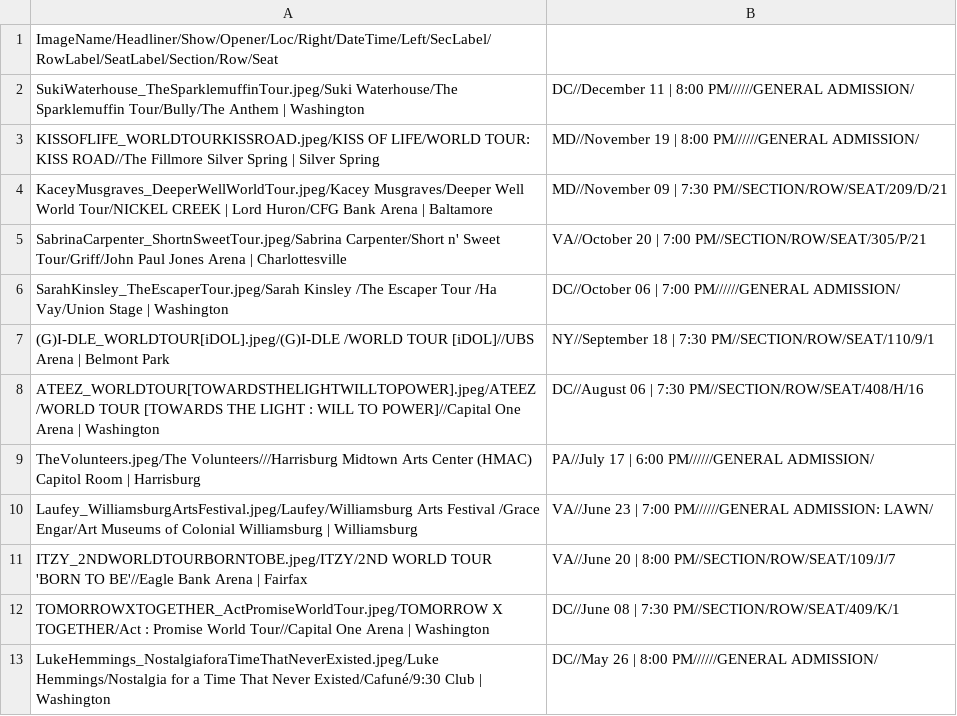
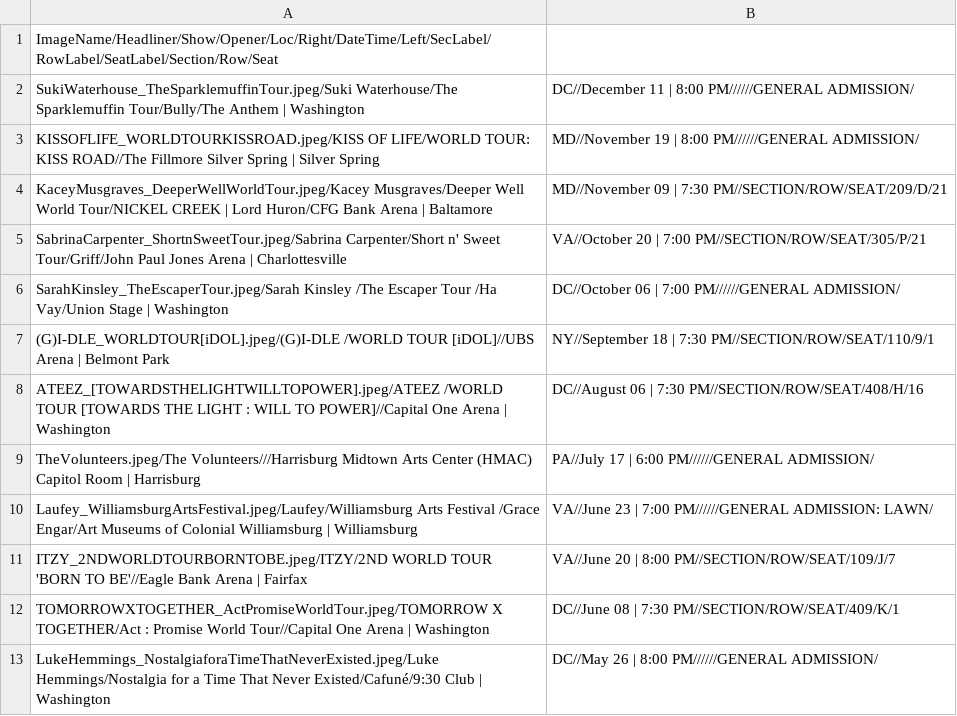
Before and after one commit to meglin234/concert-cards, a CSV file: ConcertCards_2.1/data/ProcessedTicketData.csv, drawn as a sheet; only a part is shown.

Commit message:
Update ProcessedTicketData.csv

```diff
--- a/ConcertCards_2.1/data/ProcessedTicketData.csv
+++ b/ConcertCards_2.1/data/ProcessedTicketData.csv
@@ -7,3 +7,3 @@ SarahKinsley_TheEscaperTour.jpeg/Sarah Kinsley /The Escaper Tour /Ha Vay/Union S
 (G)I-DLE_WORLDTOUR[iDOL].jpeg/(G)I-DLE /WORLD TOUR [iDOL]//UBS Arena | Belmont Park, NY//September 18 | 7:30 PM//SECTION/ROW/SEAT/110/9/1
-ATEEZ_WORLDTOUR[TOWARDSTHELIGHTWILLTOPOWER].jpeg/ATEEZ /WORLD TOUR [TOWARDS THE LIGHT : WILL TO POWER]//Capital One Arena  | Washington, DC//August 06 | 7:30 PM//SECTION/ROW/SEAT/408/H/16
+ATEEZ_[TOWARDSTHELIGHTWILLTOPOWER].jpeg/ATEEZ /WORLD TOUR [TOWARDS THE LIGHT : WILL TO POWER]//Capital One Arena  | Washington, DC//August 06 | 7:30 PM//SECTION/ROW/SEAT/408/H/16
 TheVolunteers.jpeg/The Volunteers///Harrisburg Midtown Arts Center (HMAC) Capitol Room | Harrisburg, PA//July 17 | 6:00 PM//////GENERAL ADMISSION/
```
